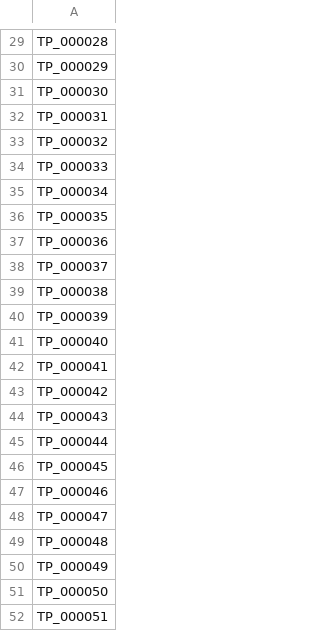
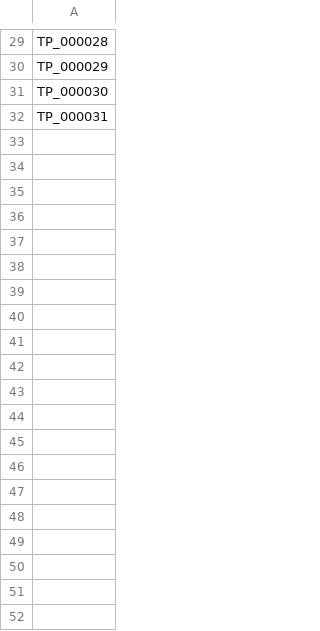
Before and after one commit to vandatdinh66-arch/SoSanhCSDL_QuanHe_HuongDoiTuong, a CSV file: data/scenarios/A/CUM_LAP_RAP.csv, drawn as a sheet; only a part is shown, gaps mark what is left out; the diff covers the shown part only; the diff names each change by its address in the sheet, - before the commit and + after, or states it on an @@ line.

```diff
--- a/data/scenarios/A/CUM_LAP_RAP.csv
+++ b/data/scenarios/A/CUM_LAP_RAP.csv
-row 33: TP_000032
-row 34: TP_000033
-row 35: TP_000034
-row 36: TP_000035
-row 37: TP_000036
-row 38: TP_000037
-row 39: TP_000038
-row 40: TP_000039
-row 41: TP_000040
-row 42: TP_000041
-row 43: TP_000042
-row 44: TP_000043
-row 45: TP_000044
-row 46: TP_000045
-row 47: TP_000046
-row 48: TP_000047
-row 49: TP_000048
-row 50: TP_000049
-row 51: TP_000050
-row 52: TP_000051
```
Also changed, not shown: 149 removed rows elsewhere in this file, data/scenarios/A/LINH_KIEN_CO_KHI.csv, data/scenarios/A/LINH_KIEN_DIEN_TU.csv, 39 other files.
